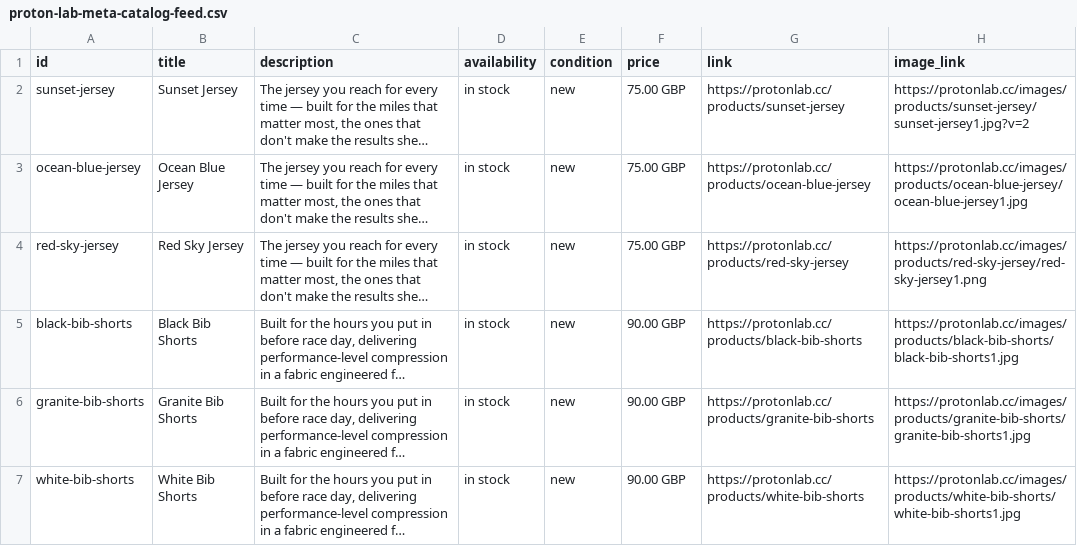
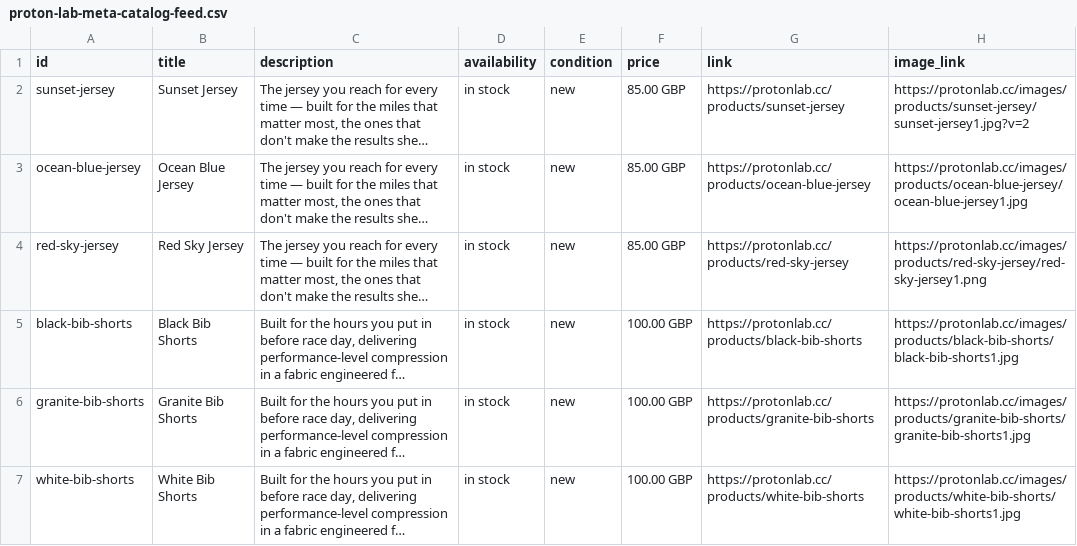
Before and after one commit to kwonelijah/Proton-lab-cc, a CSV file: public/proton-lab-meta-catalog-feed.csv, drawn as a sheet; only a part is shown; long unchanged cells end in …; the diff names each change by its address in the sheet, - before the commit and + after, or states it on an @@ line.

```diff
--- a/public/proton-lab-meta-catalog-feed.csv
+++ b/public/proton-lab-meta-catalog-feed.csv
-F2:F4 (price): 75.00 GBP
+F2:F4 (price): 85.00 GBP
-F5:F7 (price): 90.00 GBP
+F5:F7 (price): 100.00 GBP
```
Also changed, not shown: PLPricelist.csv, 4 other files.
